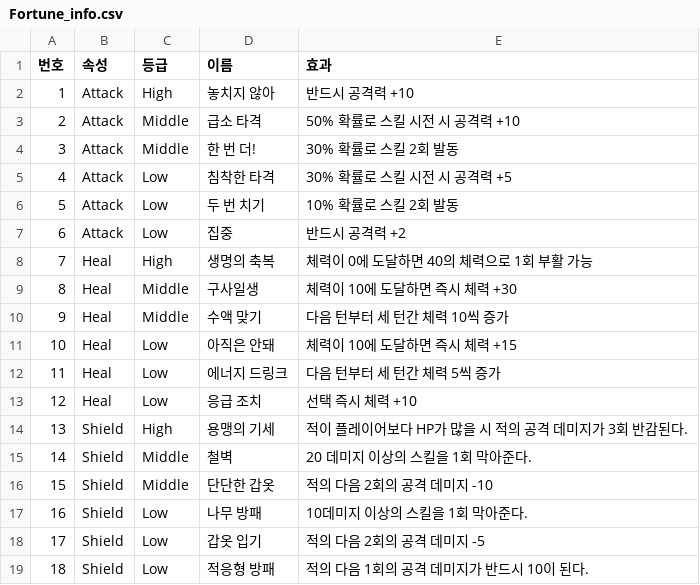
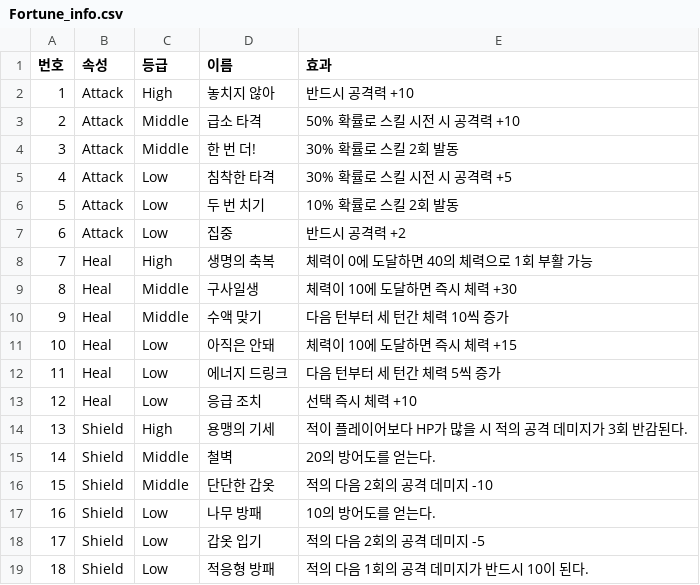
Before and after one commit to suhyuncc/Spelement, a CSV file: Assets/Data/Fortune_info.csv, drawn as a sheet.

```diff
--- a/Assets/Data/Fortune_info.csv
+++ b/Assets/Data/Fortune_info.csv
@@ -14,5 +14,5 @@
 13,Shield,High,용맹의 기세,"적이 플레이어보다 HP가 많을 시 적의 공격 데미지가 3회 반감된다."
-14,Shield,Middle,철벽,20 데미지 이상의 스킬을 1회 막아준다.
+14,Shield,Middle,철벽,20의 방어도를 얻는다.
 15,Shield,Middle,단단한 갑옷,적의 다음 2회의 공격 데미지 -10
-16,Shield,Low,나무 방패,10데미지 이상의 스킬을 1회 막아준다.
+16,Shield,Low,나무 방패,10의 방어도를 얻는다.
 17,Shield,Low,갑옷 입기,적의 다음 2회의 공격 데미지 -5
```
Also changed, not shown: 13 other files.
